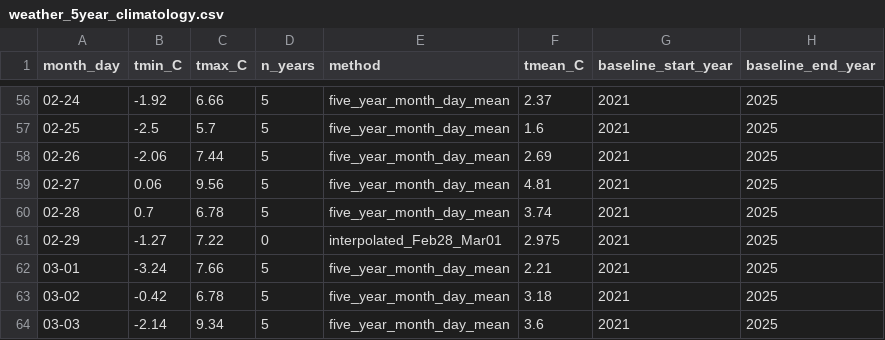
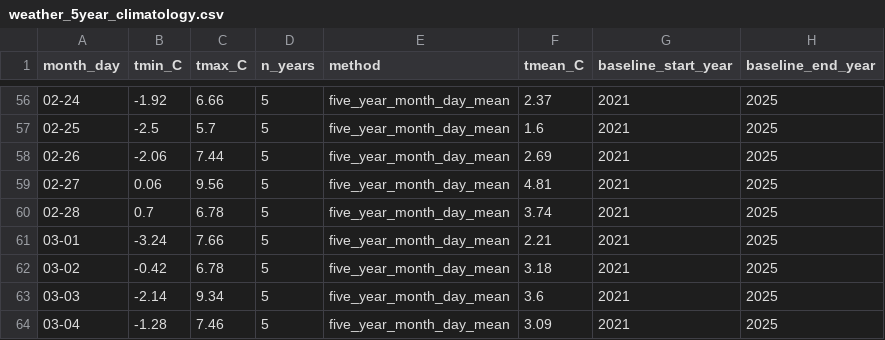
Before and after one commit to SungJooLee/ABM_4-poster, a CSV file: Results.climate/weather_5year_climatology.csv, drawn as a sheet; only a part is shown, gaps mark what is left out; the shorter side is filled out with more unchanged rows; the diff names each change by its address in the sheet, - before the commit and + after, or states it on an @@ line.

```diff
--- a/Results.climate/weather_5year_climatology.csv
+++ b/Results.climate/weather_5year_climatology.csv
-row 61: 02-29 | -1.27 | 7.22 | 0 | interpolated_Feb28_Mar01 | 2.975 | 2021 | 2025
```
Also changed, not shown: Results.climate/weather_annual_QA.csv, Results.ticks_onecell/ticks_annual_summary.csv, 24 other files.
